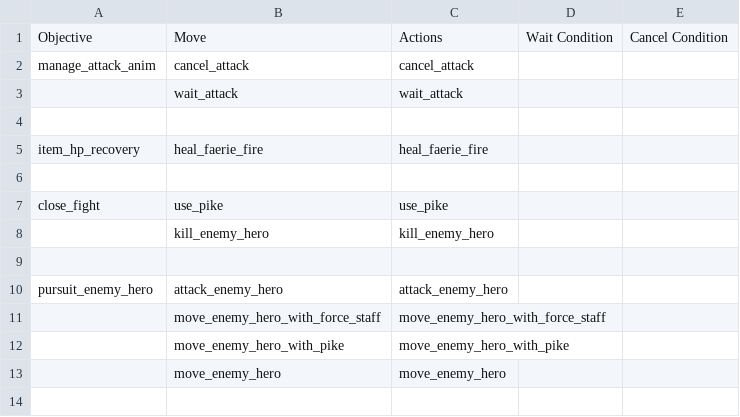
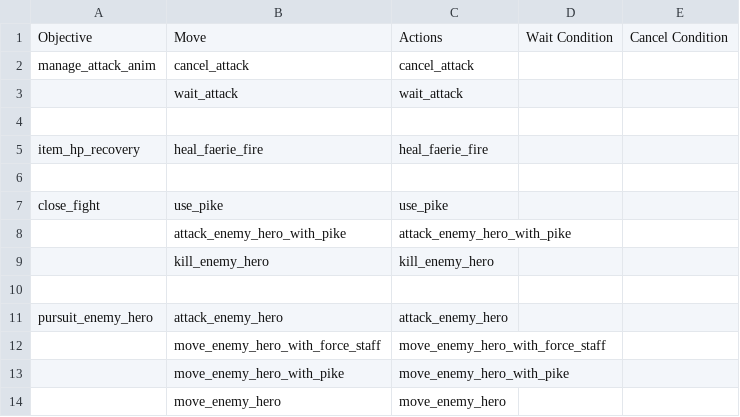
Before and after one commit to ellysh/dota2-omen-bots, a CSV file: generator/database/csv/fight.csv, drawn as a sheet; the diff names each change by its address in the sheet, - before the commit and + after, or states it on an @@ line.

Commit message:
Wait until the bot does attack after pike usage

```diff
--- a/generator/database/csv/fight.csv
+++ b/generator/database/csv/fight.csv
+row 8:  | attack_enemy_hero_with_pike | attack_enemy_hero_with_pike
```
Also changed, not shown: 8 other files.
